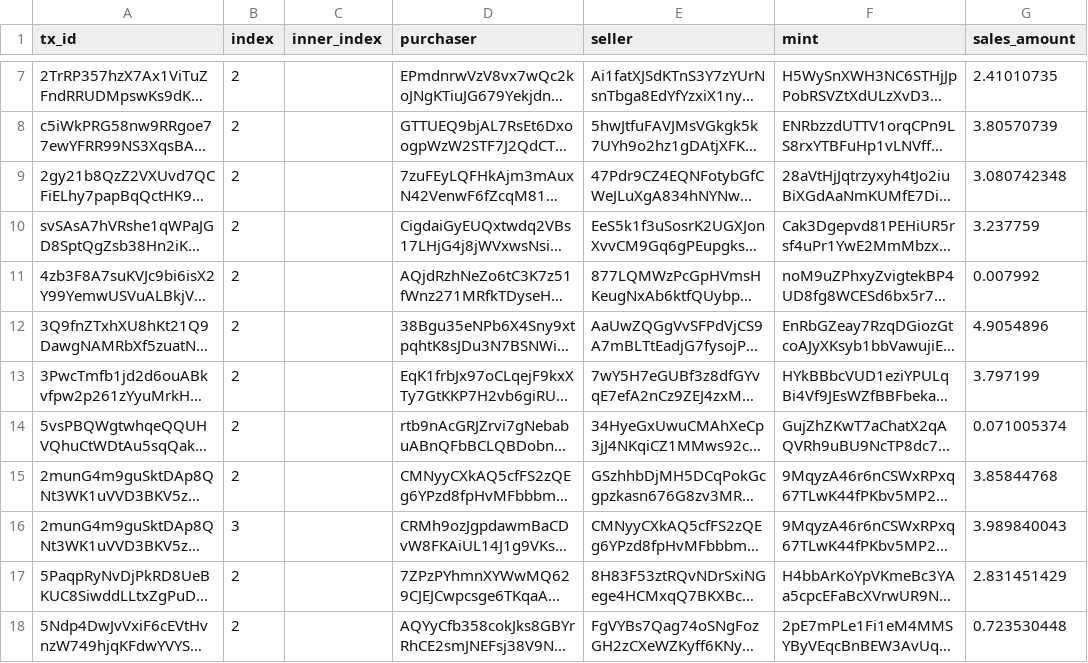
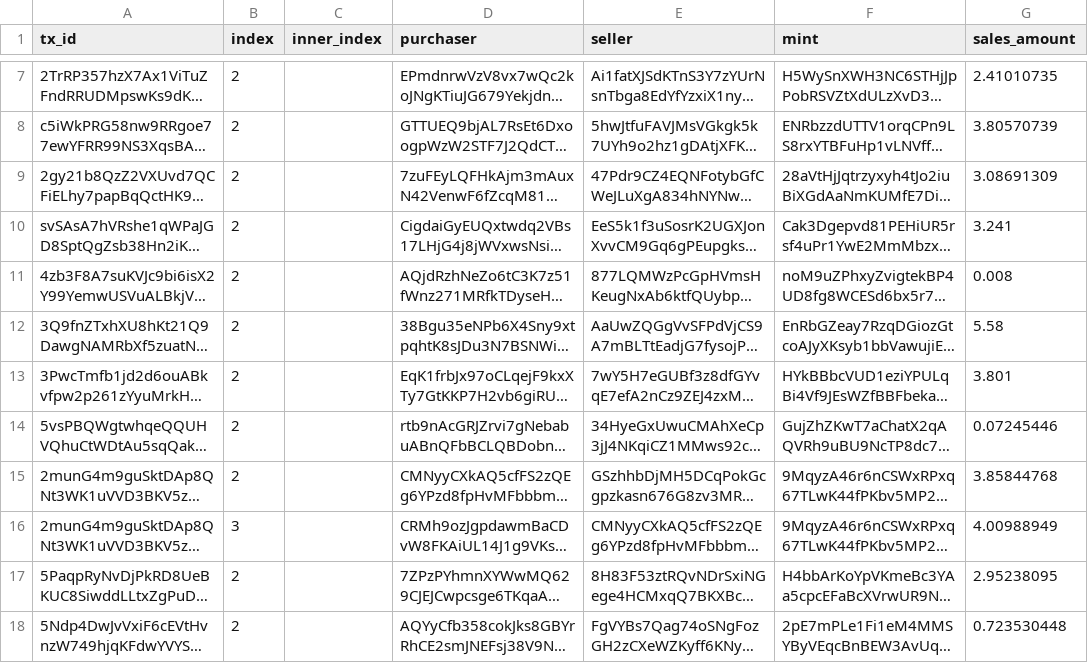
Before and after one commit to FlipsideCrypto/solana-models, a CSV file: data/testing__nft_sales_tensorswap.csv, drawn as a sheet; only a part is shown, gaps mark what is left out; long unchanged cells end in …; the diff covers the shown part only; the diff names each change by its address in the sheet, - before the commit and + after, or states it on an @@ line.

```diff
--- a/data/testing__nft_sales_tensorswap.csv
+++ b/data/testing__nft_sales_tensorswap.csv
-G9 (sales_amount): 3.080742348
+G9 (sales_amount): 3.08691309
-G10 (sales_amount): 3.237759
+G10 (sales_amount): 3.241
-G11 (sales_amount): 0.007992
+G11 (sales_amount): 0.008
-G12 (sales_amount): 4.9054896
+G12 (sales_amount): 5.58
-G13 (sales_amount): 3.797199
+G13 (sales_amount): 3.801
-G14 (sales_amount): 0.071005374
+G14 (sales_amount): 0.07245446
-G16 (sales_amount): 3.989840043
+G16 (sales_amount): 4.00988949
-G17 (sales_amount): 2.831451429
+G17 (sales_amount): 2.95238095
```
Also changed, not shown: 9 added rows and 2 edited cells elsewhere in this file, 1 other file.
